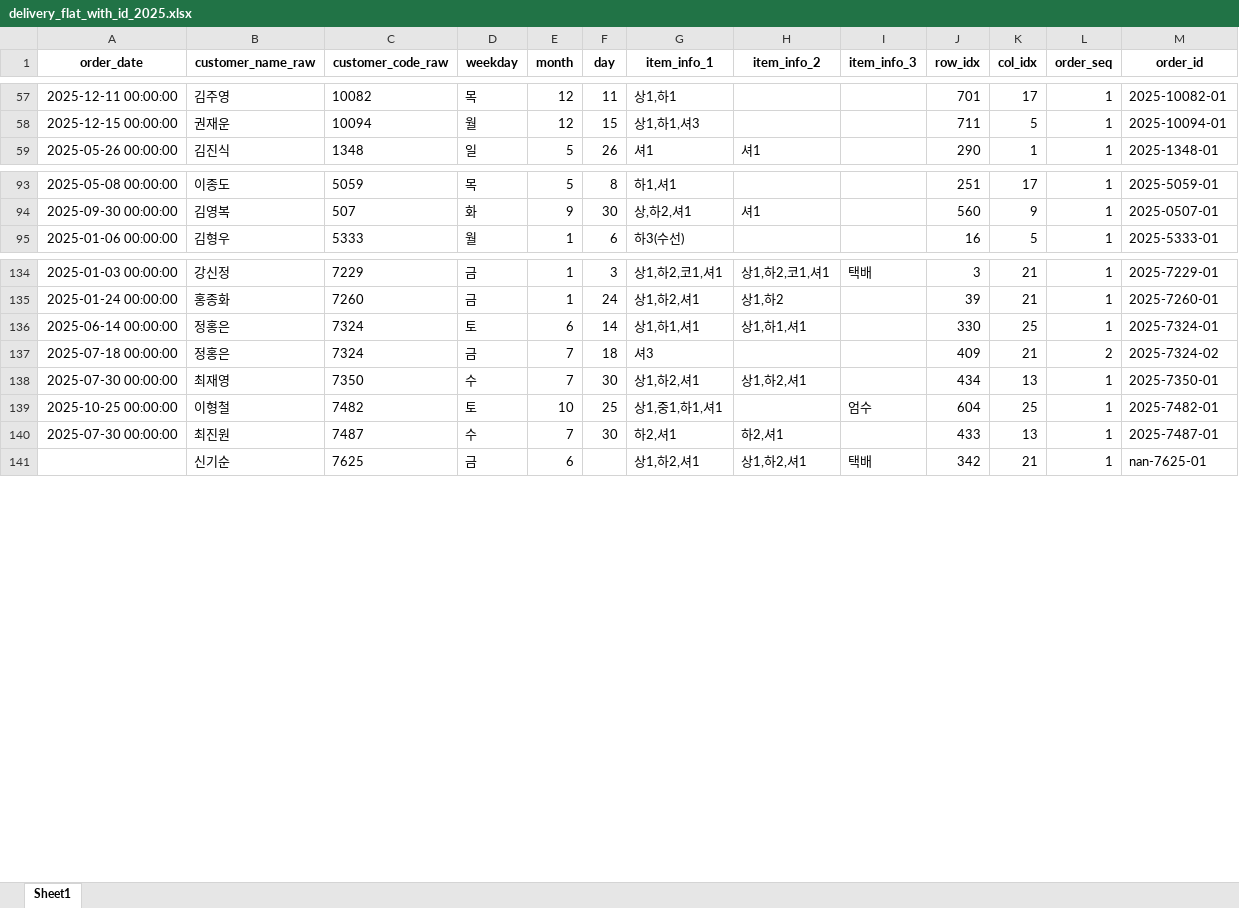
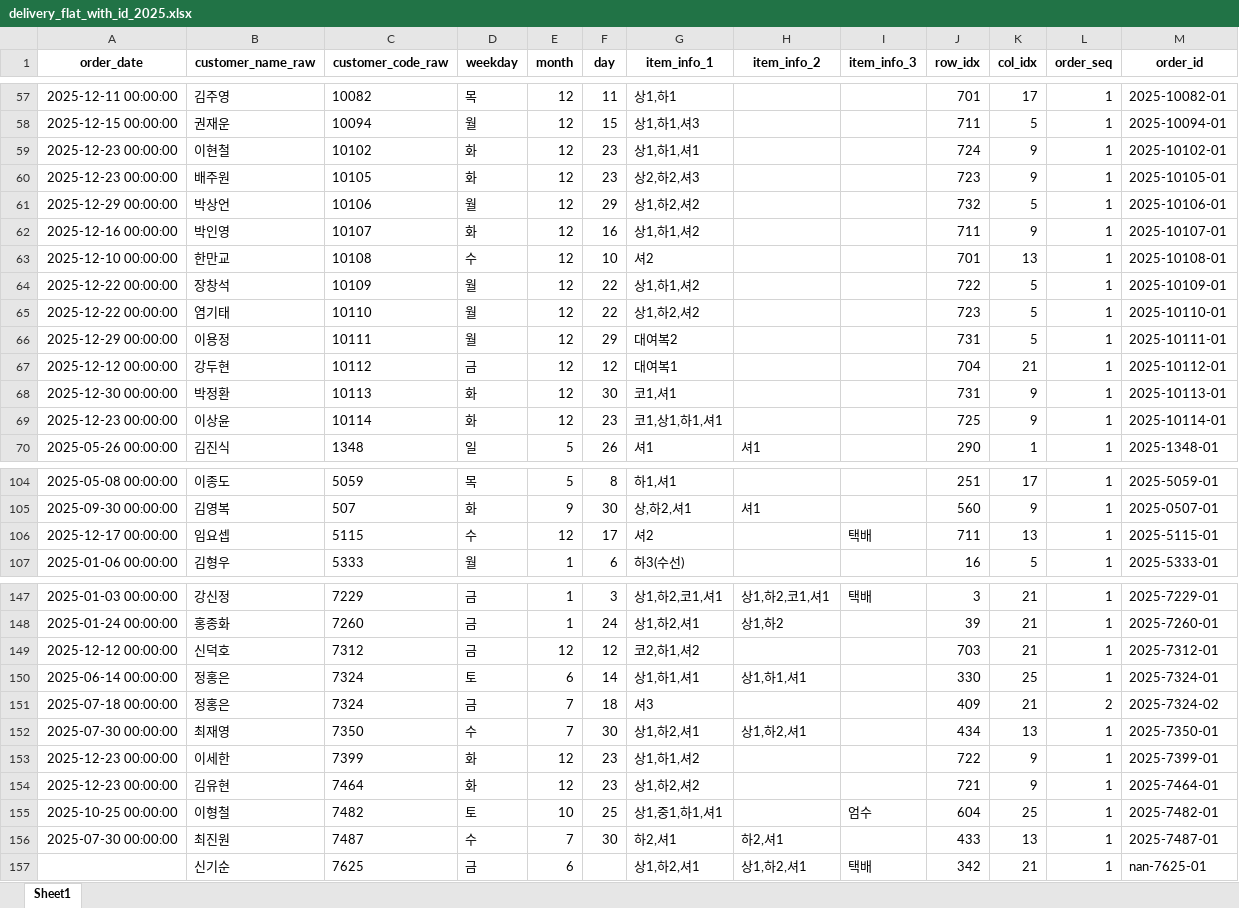
Before and after one commit to jangyun-kim/crm-data-measurement-dashboard, an Excel workbook: data_clean/delivery_flat_with_id_2025.xlsx, sheet Sheet1, drawn as a sheet; only a part is shown, gaps mark what is left out; values as stored, in another font and other column widths than the file's, no borders; the diff covers the shown part only; the diff names each change by its address in the sheet, - before the commit and + after, or states it on an @@ line.

```diff
--- a/data_clean/delivery_flat_with_id_2025.xlsx (sheet Sheet1)
+++ b/data_clean/delivery_flat_with_id_2025.xlsx (sheet Sheet1)
+row 59: 2025-12-23 00:00:00 | 이현철 | 10102 | 화 | 12 | 23 | 상1,하1,셔1 |  |  | 724 | 9 | 1 | 2025-10102-01
+row 60: 2025-12-23 00:00:00 | 배주원 | 10105 | 화 | 12 | 23 | 상2,하2,셔3 |  |  | 723 | 9 | 1 | 2025-10105-01
+row 61: 2025-12-29 00:00:00 | 박상언 | 10106 | 월 | 12 | 29 | 상1,하2,셔2 |  |  | 732 | 5 | 1 | 2025-10106-01
+row 62: 2025-12-16 00:00:00 | 박인영 | 10107 | 화 | 12 | 16 | 상1,하1,셔2 |  |  | 711 | 9 | 1 | 2025-10107-01
+row 63: 2025-12-10 00:00:00 | 한만교 | 10108 | 수 | 12 | 10 | 셔2 |  |  | 701 | 13 | 1 | 2025-10108-01
+row 64: 2025-12-22 00:00:00 | 장창석 | 10109 | 월 | 12 | 22 | 상1,하1,셔2 |  |  | 722 | 5 | 1 | 2025-10109-01
+row 65: 2025-12-22 00:00:00 | 염기태 | 10110 | 월 | 12 | 22 | 상1,하2,셔2 |  |  | 723 | 5 | 1 | 2025-10110-01
+row 66: 2025-12-29 00:00:00 | 이용정 | 10111 | 월 | 12 | 29 | 대여복2 |  |  | 731 | 5 | 1 | 2025-10111-01
+row 67: 2025-12-12 00:00:00 | 강두현 | 10112 | 금 | 12 | 12 | 대여복1 |  |  | 704 | 21 | 1 | 2025-10112-01
+row 68: 2025-12-30 00:00:00 | 박정환 | 10113 | 화 | 12 | 30 | 코1,셔1 |  |  | 731 | 9 | 1 | 2025-10113-01
+row 69: 2025-12-23 00:00:00 | 이상윤 | 10114 | 화 | 12 | 23 | 코1,상1,하1,셔1 |  |  | 725 | 9 | 1 | 2025-10114-01
+row 106: 2025-12-17 00:00:00 | 임요셉 | 5115 | 수 | 12 | 17 | 셔2 |  | 택배 | 711 | 13 | 1 | 2025-5115-01
+row 149: 2025-12-12 00:00:00 | 신덕호 | 7312 | 금 | 12 | 12 | 코2,하1,셔2 |  |  | 703 | 21 | 1 | 2025-7312-01
+row 153: 2025-12-23 00:00:00 | 이세한 | 7399 | 화 | 12 | 23 | 상1,하1,셔2 |  |  | 722 | 9 | 1 | 2025-7399-01
+row 154: 2025-12-23 00:00:00 | 김유현 | 7464 | 화 | 12 | 23 | 상1,하2,셔2 |  |  | 721 | 9 | 1 | 2025-7464-01
```
Also changed, not shown: 4 added rows elsewhere in this sheet, data_clean/delivery_flat_2025.xlsx, data_clean/orders_2025.xlsx, 11 other files.
